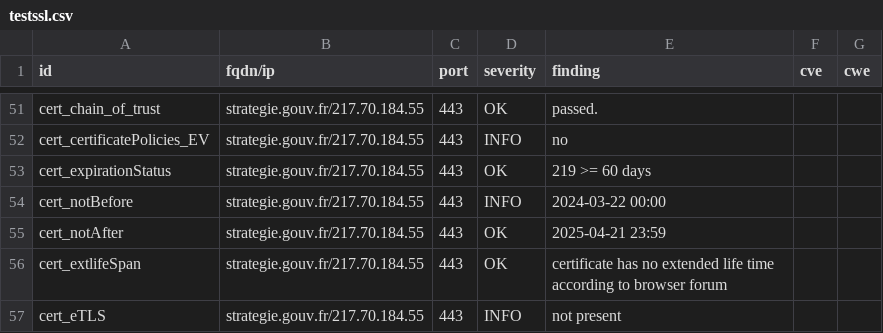
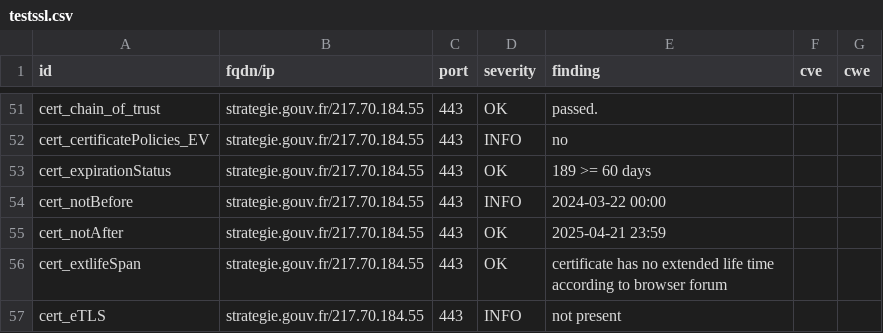
Before and after one commit to GKO-org/dashlordPrd10, a CSV file: results/aHR0cHM6Ly9zdHJhdGVnaWUuZ291di5mcg==/testssl.csv, drawn as a sheet; only a part is shown, gaps mark what is left out.

```diff
--- a/results/aHR0cHM6Ly9zdHJhdGVnaWUuZ291di5mcg==/testssl.csv
+++ b/results/aHR0cHM6Ly9zdHJhdGVnaWUuZ291di5mcg==/testssl.csv
@@ -52,3 +52,3 @@
 "cert_certificatePolicies_EV","strategie.gouv.fr/217.70.184.55","443","INFO","no","",""
-"cert_expirationStatus","strategie.gouv.fr/217.70.184.55","443","OK","219 >= 60 days","",""
+"cert_expirationStatus","strategie.gouv.fr/217.70.184.55","443","OK","189 >= 60 days","",""
 "cert_notBefore","strategie.gouv.fr/217.70.184.55","443","INFO","2024-03-22 00:00","",""
```
Also changed, not shown: 9 other files.
